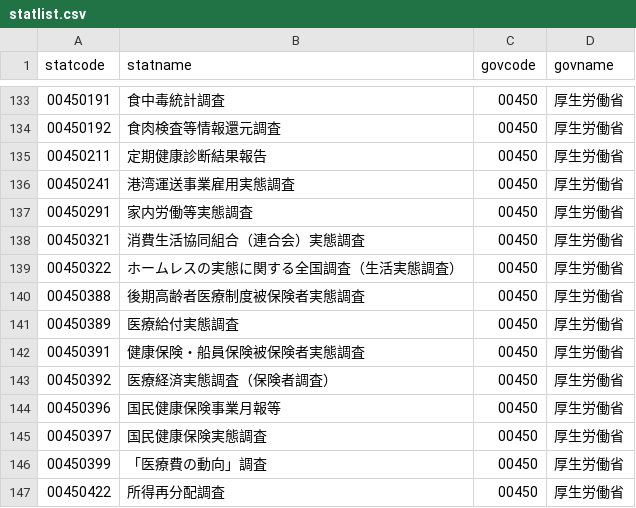
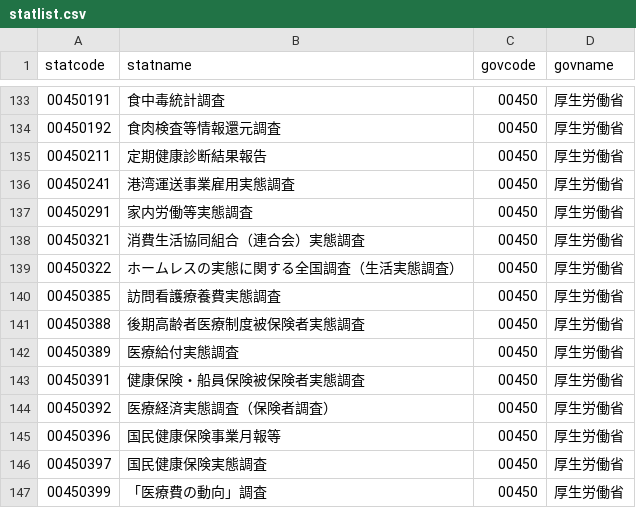
Before and after one commit to tsutomu-nagano/resume, a CSV file: resource/statlist.csv, drawn as a sheet; only a part is shown, gaps mark what is left out; the shorter side is filled out with more unchanged rows.

```diff
--- a/resource/statlist.csv
+++ b/resource/statlist.csv
@@ -139,2 +139,3 @@
 "00450322","ホームレスの実態に関する全国調査（生活実態調査）","00450","厚生労働省"
+"00450385","訪問看護療養費実態調査","00450","厚生労働省"
 "00450388","後期高齢者医療制度被保険者実態調査","00450","厚生労働省"
```
Also changed, not shown: resource/tables/00200531_tables.csv, resource/tables/00250007_tables.csv, 20 other files.
